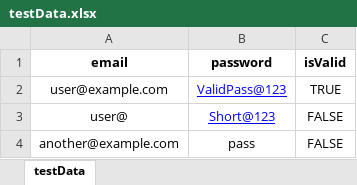
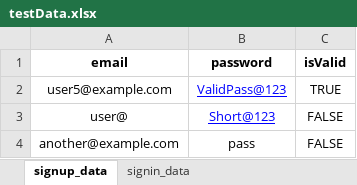
Before and after one commit to rohankapse20/knkyWebApp_AutomationTesting-For-Automation-Testing-, an Excel workbook: data/testData.xlsx, sheet signup_data, drawn as a sheet; values as stored, in another font and other column widths than the file's, no borders; the diff names each change by its address in the sheet, - before the commit and + after, or states it on an @@ line.

Commit message:
Added the Signup and Signin tests

```diff
--- a/data/testData.xlsx (sheet signup_data)
+++ b/data/testData.xlsx (sheet signup_data)
-sheet tab: testData
+sheet tab: signup_data
+sheet tab: signin_data
-A2 (email): user@example.com
+A2 (email): user5@example.com
```
Also changed, not shown: 43 other files.
